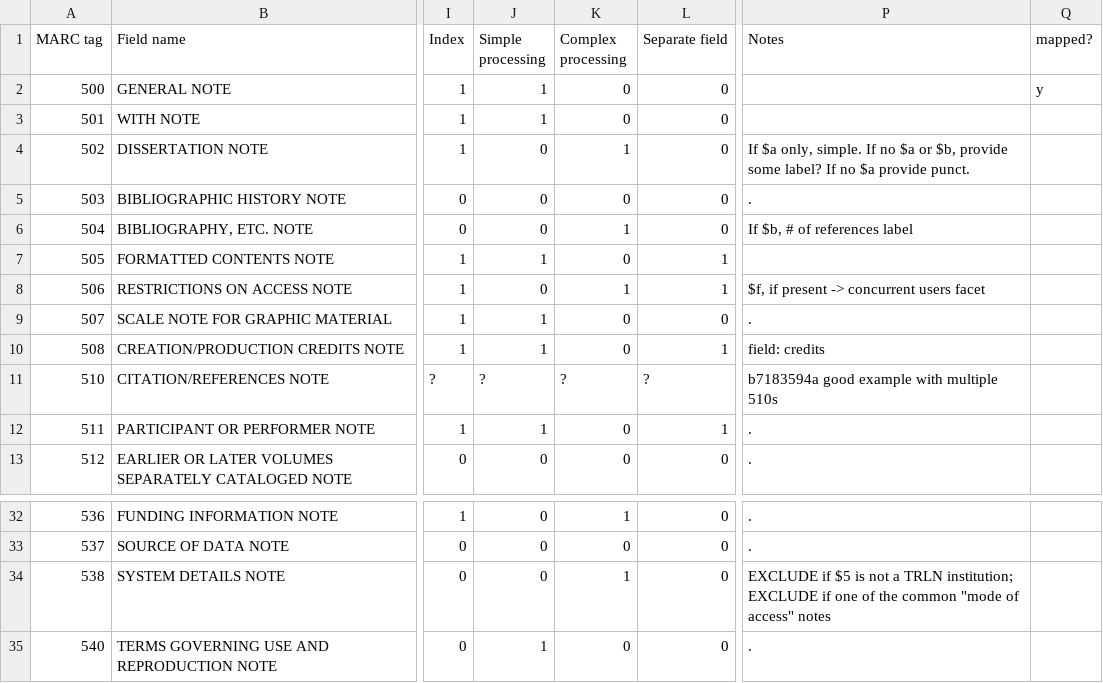
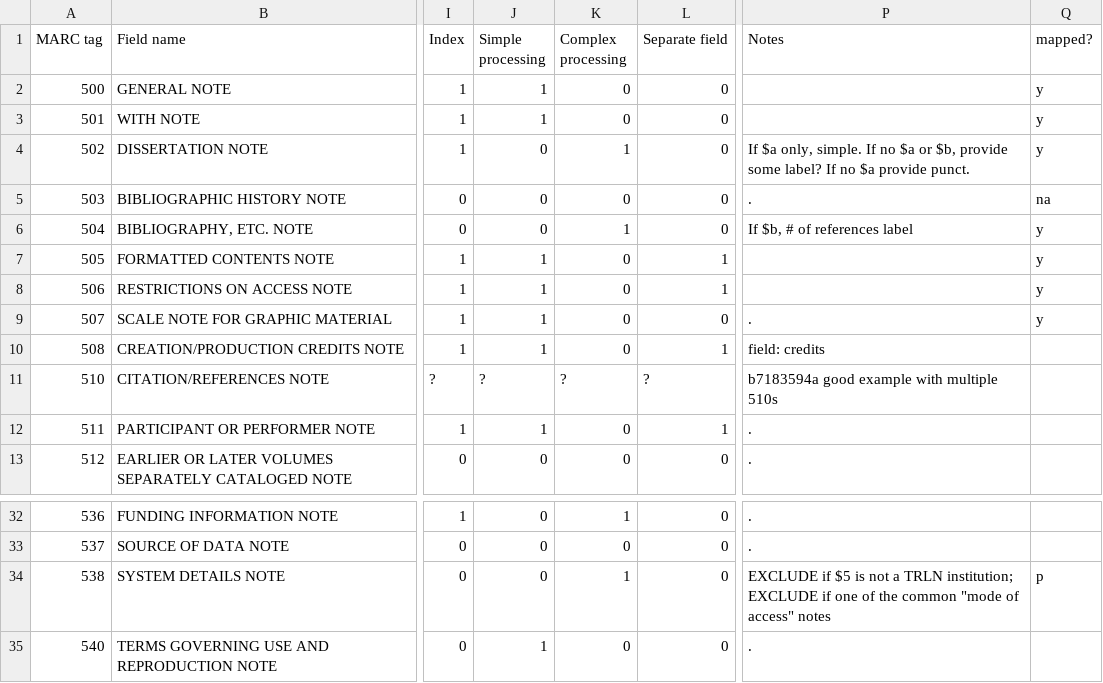
Before and after one commit to trln/data-documentation, a CSV file: argot/spec_docs/notes_fields_table.csv, drawn as a sheet; only a part is shown, gaps mark what is left out; the diff names each change by its address in the sheet, - before the commit and + after, or states it on an @@ line.

Commit message:
Working table updated

```diff
--- a/argot/spec_docs/notes_fields_table.csv
+++ b/argot/spec_docs/notes_fields_table.csv
-Q3:Q4 (mapped?): (empty)
+Q3:Q4 (mapped?): y
-Q5 (mapped?): (empty)
+Q5 (mapped?): na
-Q6:Q9 (mapped?): (empty)
+Q6:Q9 (mapped?): y
-J8 (Simple processing): 0
+J8 (Simple processing): 1
-K8 (Complex processing): 1
+K8 (Complex processing): 0
-P8 (Notes): $f, if present -> concurrent users facet
+P8 (Notes): (empty)
-Q34 (mapped?): (empty)
+Q34 (mapped?): p
```
